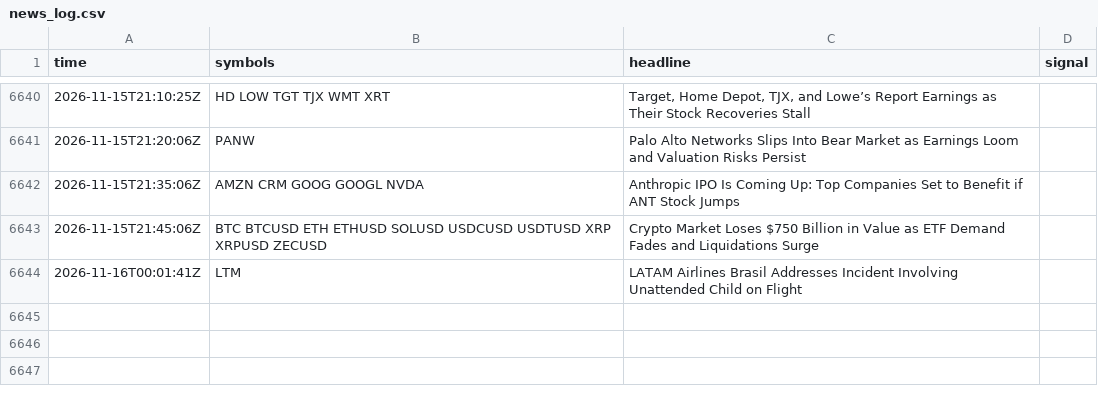
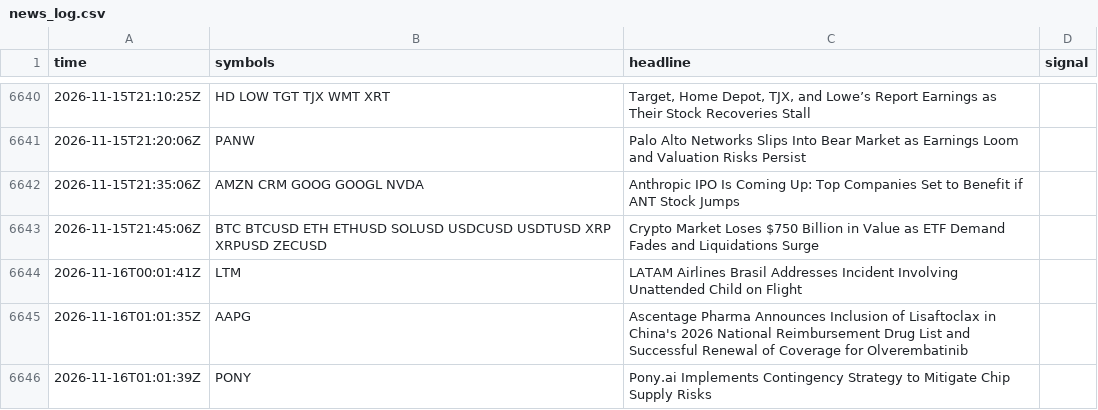
Before and after one commit to TChaplain/data-pipeline-lab, a CSV file: journal/news_log.csv, drawn as a sheet; only a part is shown, gaps mark what is left out; the diff names each change by its address in the sheet, - before the commit and + after, or states it on an @@ line.

```diff
--- a/journal/news_log.csv
+++ b/journal/news_log.csv
+row 6645: 2026-11-16T01:01:35Z | AAPG | Ascentage Pharma Announces Inclusion of Lisaftoclax in China's 2026 National Reimbursement Drug List and Successful Renewal of Coverage for Olverembatinib
+row 6646: 2026-11-16T01:01:39Z | PONY | Pony.ai Implements Contingency Strategy to Mitigate Chip Supply Risks
```
Also changed, not shown: 1 other file.
